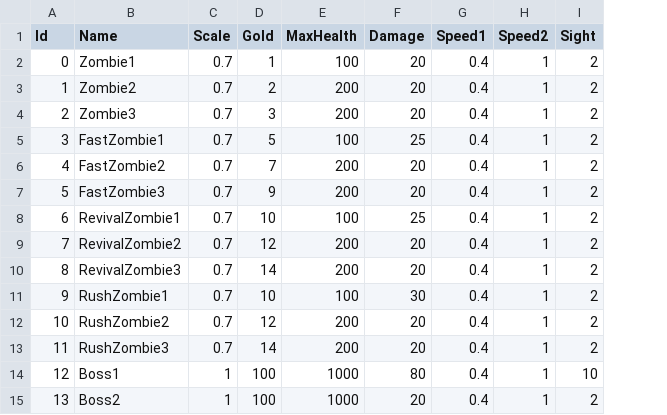
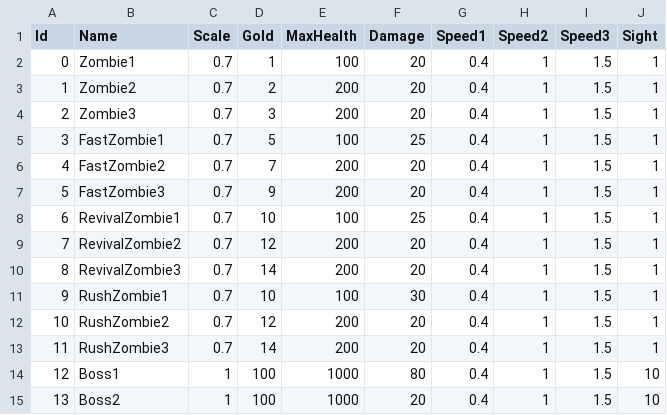
Before and after one commit to loonl/kmu-cs-rogue-2022, a CSV file: Assets/Resources/Datas/Monster.csv, drawn as a sheet; addresses are those after the commit; the diff names each change by its address in the sheet, - before the commit and + after, or states it on an @@ line.

```diff
--- a/Assets/Resources/Datas/Monster.csv
+++ b/Assets/Resources/Datas/Monster.csv
+column I (Speed3), rows 2-15: all 1.5
-J2:J13 (Sight): 2
+J2:J13 (Sight): 1
-J15 (Sight): 2
+J15 (Sight): 10
```
Also changed, not shown: 18 other files.
